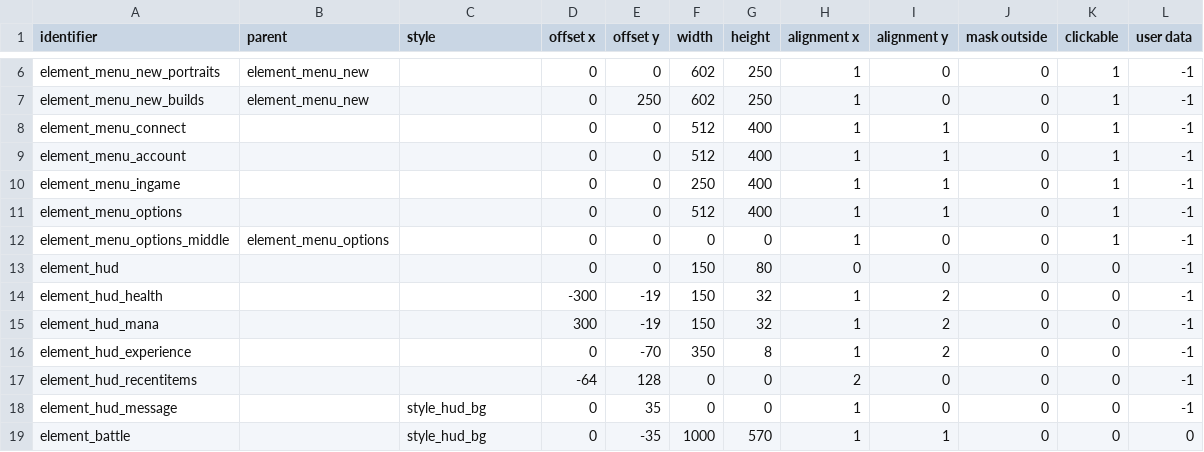
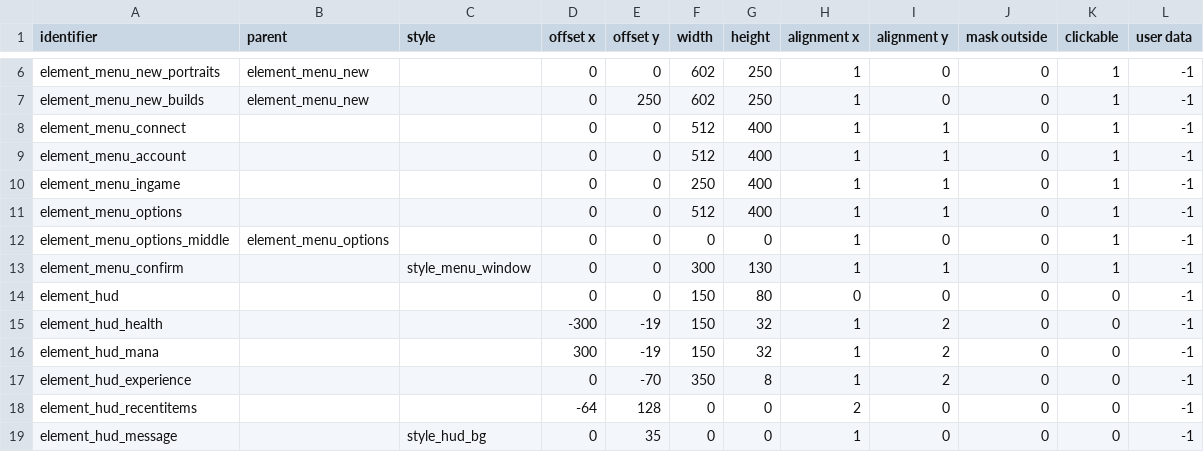
Before and after one commit to jazztickets/choria, a TSV file: working/tables/ui/elements.tsv, drawn as a sheet; only a part is shown, gaps mark what is left out; the shorter side is filled out with more unchanged rows; the diff names each change by its address in the sheet, - before the commit and + after, or states it on an @@ line.

```diff
--- a/working/tables/ui/elements.tsv
+++ b/working/tables/ui/elements.tsv
+row 13: element_menu_confirm |  | style_menu_window | 0 | 0 | 300 | 130 | 1 | 1 | 0 | 1 | -1
```
Also changed, not shown: working/tables/ui/buttons.tsv, working/tables/ui/labels.tsv, 2 other files.
